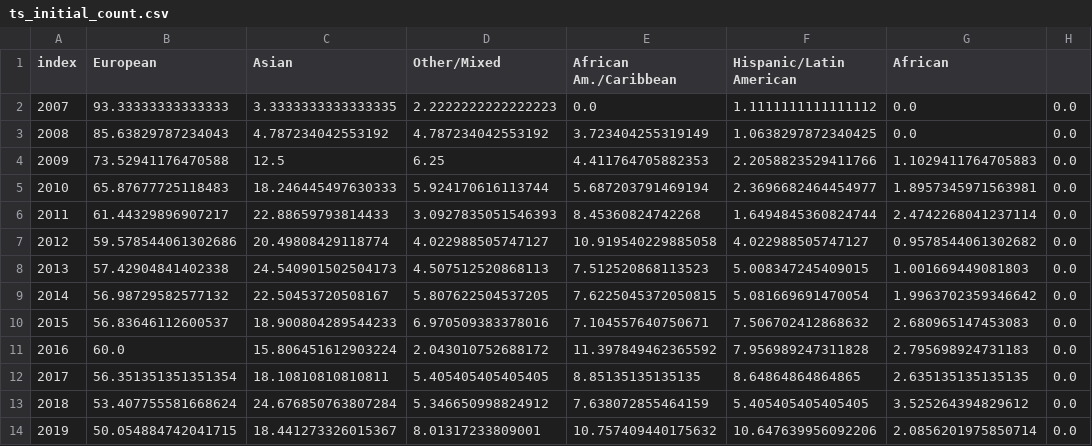
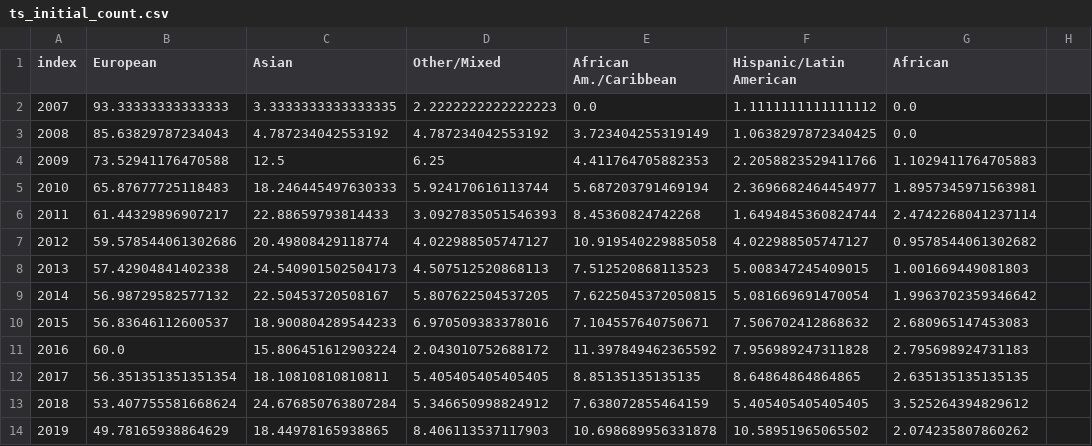
Before and after one commit to crahal/GWASDiversityMonitor, a CSV file: data/toplot/ts_initial_count.csv, drawn as a sheet; the diff names each change by its address in the sheet, - before the commit and + after, or states it on an @@ line.

```diff
--- a/data/toplot/ts_initial_count.csv
+++ b/data/toplot/ts_initial_count.csv
-H2:H14: 0.0
+H2:H14: (empty)
-B14 (European): 50.054884742041715
+B14 (European): 49.78165938864629
-C14 (Asian): 18.441273326015367
+C14 (Asian): 18.44978165938865
-D14 (Other/Mixed): 8.01317233809001
+D14 (Other/Mixed): 8.406113537117903
-E14 (African Am./Caribbean): 10.757409440175632
+E14 (African Am./Caribbean): 10.698689956331878
-F14 (Hispanic/Latin American): 10.647639956092206
+F14 (Hispanic/Latin American): 10.58951965065502
-G14 (African): 2.0856201975850714
+G14 (African): 2.074235807860262
```
Also changed, not shown: data/catalog/synthetic/GWAScatalogue_CleanedCountry.tsv, data/toplot/dohnut_df.csv, 11 other files.
